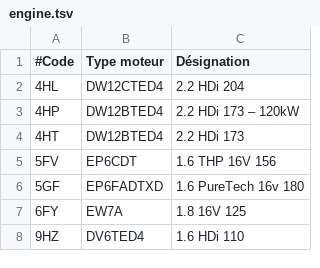
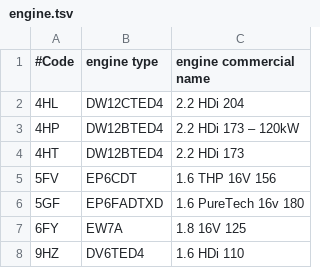
Before and after one commit to autodiag2/database, a TSV file: data/VIN/manufacturer_specific_data/citroen/engine.tsv, drawn as a sheet; only a part is shown.

Commit message:
fix

```diff
--- a/data/VIN/manufacturer_specific_data/citroen/engine.tsv
+++ b/data/VIN/manufacturer_specific_data/citroen/engine.tsv
@@ -1,2 +1,2 @@
-#Code	Type moteur	Désignation
+#Code	engine type	engine commercial name
 4HL	DW12CTED4	2.2 HDi 204
```
